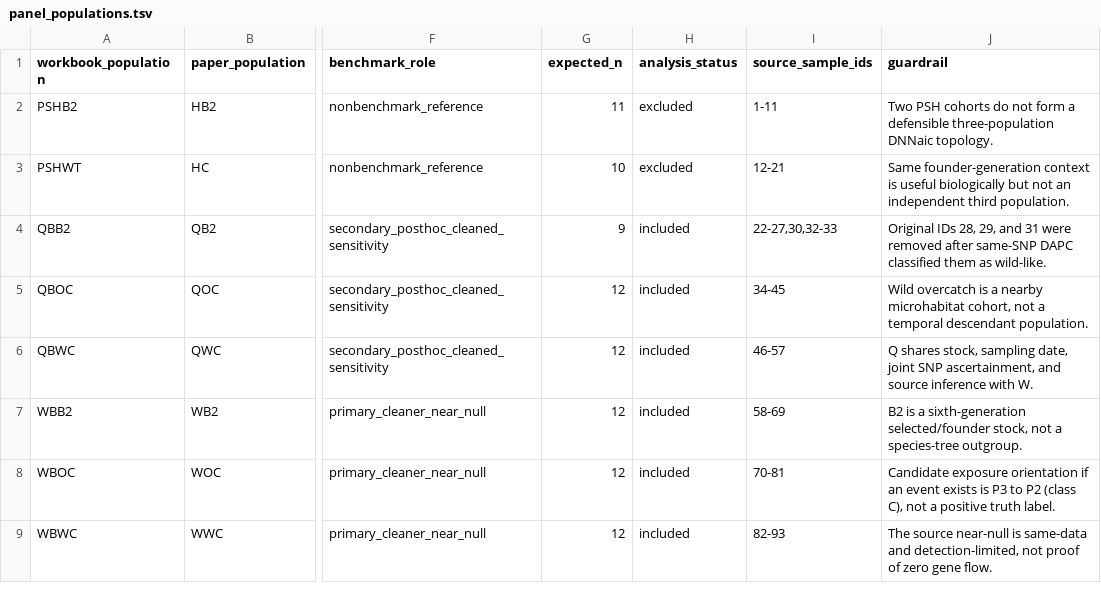
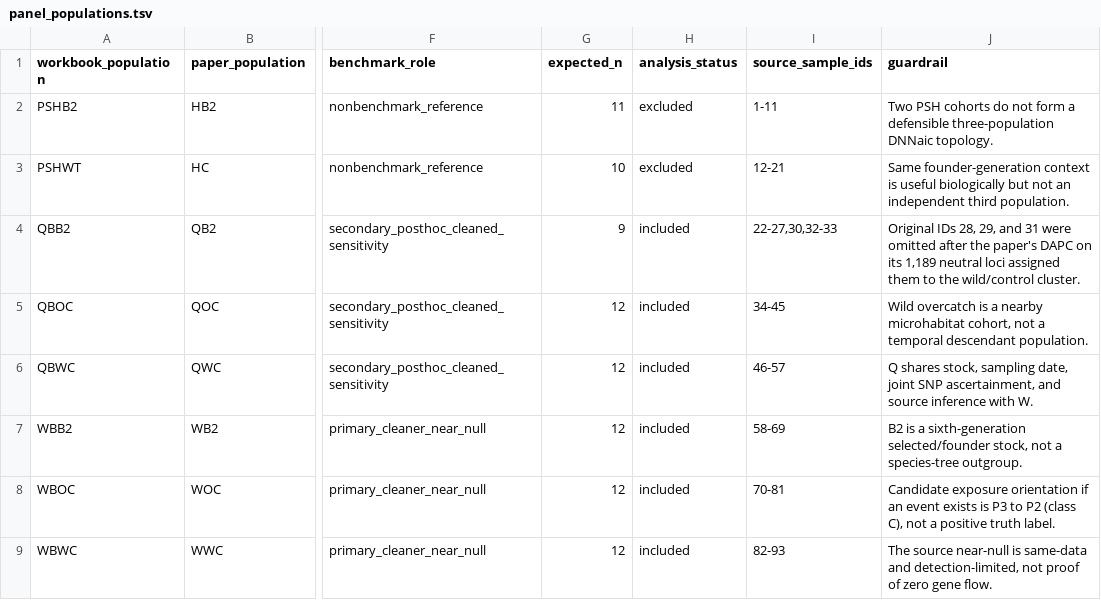
Before and after one commit to yspennstate/DNNaic, a TSV file: data/external_benchmarks/oyster_2017/panel_populations.tsv, drawn as a sheet; only a part is shown, gaps mark what is left out; the diff names each change by its address in the sheet, - before the commit and + after, or states it on an @@ line.

Commit message:
Tighten oyster benchmark interpretation

```diff
--- a/data/external_benchmarks/oyster_2017/panel_populations.tsv
+++ b/data/external_benchmarks/oyster_2017/panel_populations.tsv
-J4 (guardrail): …31 were removed after same-SNP DAPC classified them as wild-like.
+J4 (guardrail): …31 were omitted after the paper's DAPC on its 1,189 neutral loci assigned them to the wild/control cluster.
```
Also changed, not shown: 4 other files.
